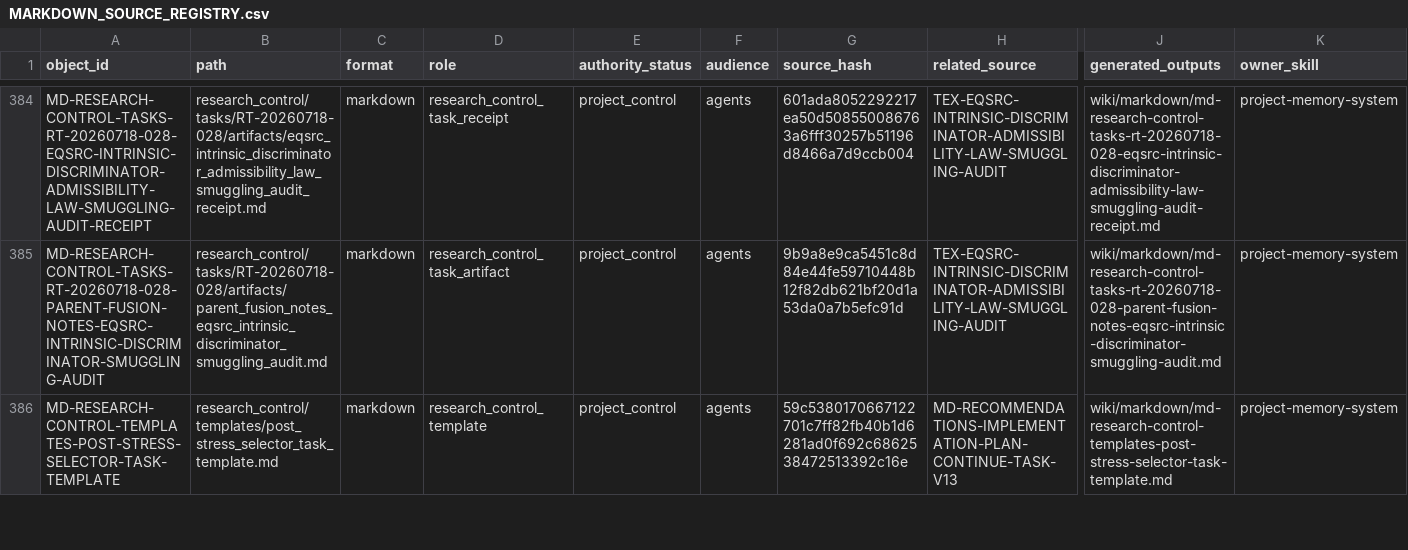
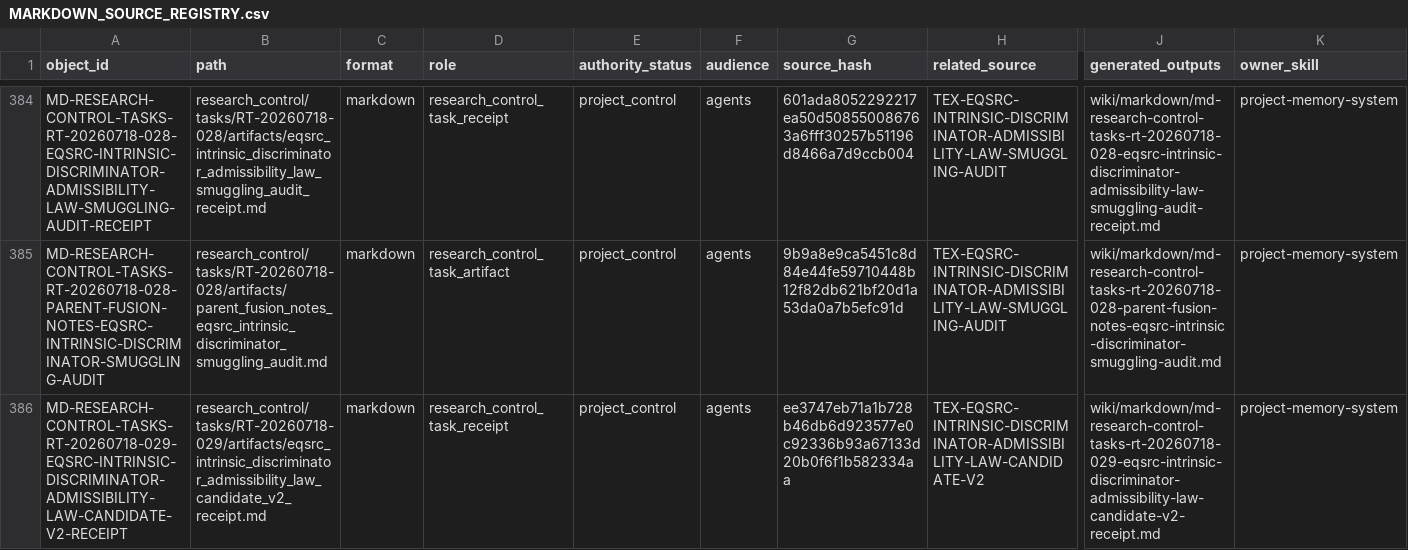
Before and after one commit to AngryOwlAI/The-AEther-Flow, a CSV file: registries/MARKDOWN_SOURCE_REGISTRY.csv, drawn as a sheet; only a part is shown, gaps mark what is left out; the shorter side is filled out with more unchanged rows; rows hold the shown columns only; the diff covers the shown part only; the diff names each change by its address in the sheet, - before the commit and + after, or states it on an @@ line.

```diff
--- a/registries/MARKDOWN_SOURCE_REGISTRY.csv
+++ b/registries/MARKDOWN_SOURCE_REGISTRY.csv
+row 386: MD-RESEARCH-CONTROL-TASKS-RT-20260718-029-EQSRC-INTRINSIC-DISCRIMINATOR-ADMISSIBILITY-LAW-CANDIDATE-V2-RECEIPT | research_control/tasks/RT-20260718-029/artifacts/eqsrc_intrinsic_discriminator_admissibility_law_candidate_v2_receipt.md | markdown | research_control_task_receipt | project_control | agents | ee3747eb71a1b728b46db6d923577e0c92336b93a67133d20b0f6f1b582334aa | TEX-EQSRC-INTRINSIC-DISCRIMINATOR-ADMISSIBILITY-LAW-CANDIDATE-V2 | wiki/markdown/md-research-control-tasks-rt-20260718-029-eqsrc-intrinsic-discriminator-admissibility-law-candidate-v2-receipt.md | project-memory-system
```
Also changed, not shown: 1 added row and 4 edited cells elsewhere in this file, registries/OBSIDIAN_VAULT_REGISTRY.csv, registries/RESEARCH_TASK_REGISTRY.csv, 54 other files.
